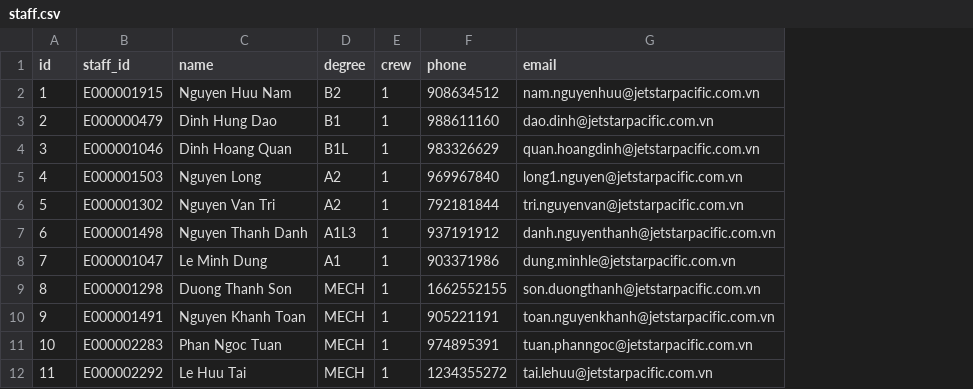
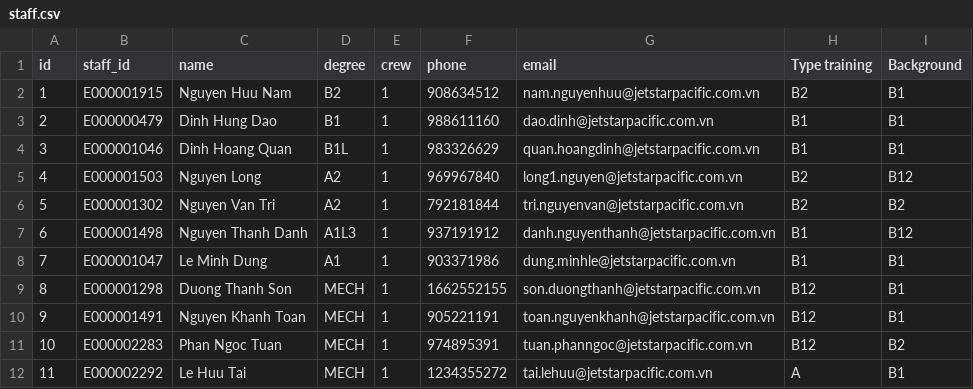
Before and after one commit to Tuan-Tran-Ngoc/serverBKU, a CSV file: data/staff.csv, drawn as a sheet; only a part is shown; the diff names each change by its address in the sheet, - before the commit and + after, or states it on an @@ line.

```diff
--- a/data/staff.csv
+++ b/data/staff.csv
+column H (Type training), rows 2-12: B2 | B1 | B1 | B2 | B2 | B1 | B1 | B12 | B12 | B12 | A
+column I (Background), rows 2-12: B1 | B1 | B1 | B12 | B2 | B12 | B1 | B1 | B1 | B2 | B1
```
Also changed, not shown: data/event.csv, data/schedule.csv, 11 other files.
